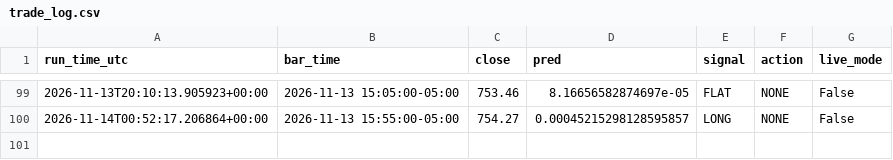
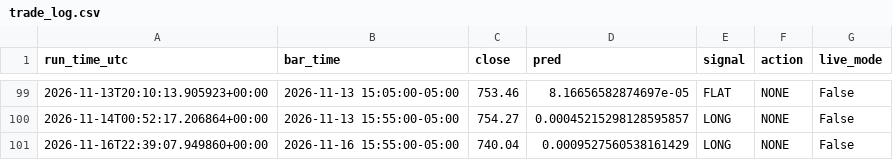
Before and after one commit to rohan216h/spy-paper-trading, a CSV file: paper_trading/trade_log.csv, drawn as a sheet; only a part is shown, gaps mark what is left out.

```diff
--- a/paper_trading/trade_log.csv
+++ b/paper_trading/trade_log.csv
@@ -100 +100,2 @@ run_time_utc,bar_time,close,pred,signal,action,live_mode
 2026-11-14T00:52:17.206864+00:00,2026-11-13 15:55:00-05:00,754.27,0.00045215298128595857,LONG,NONE,False
+2026-11-16T22:39:07.949860+00:00,2026-11-16 15:55:00-05:00,740.04,0.0009527560538161429,LONG,NONE,False
```
Also changed, not shown: 1 other file.
